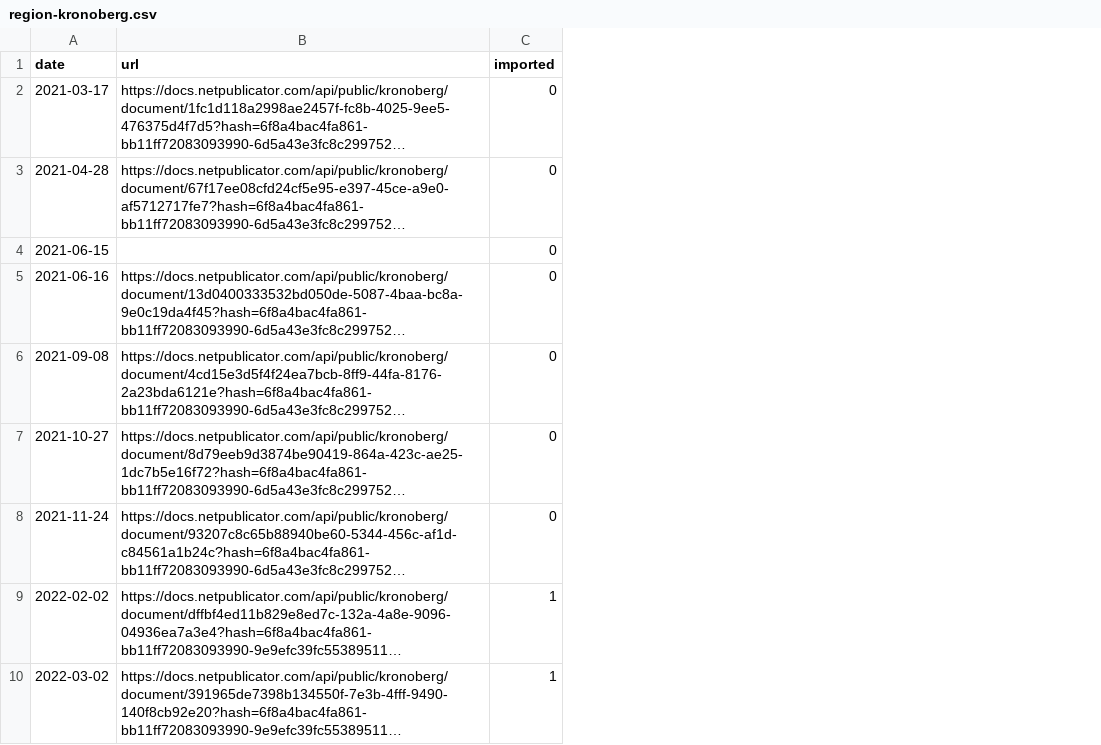
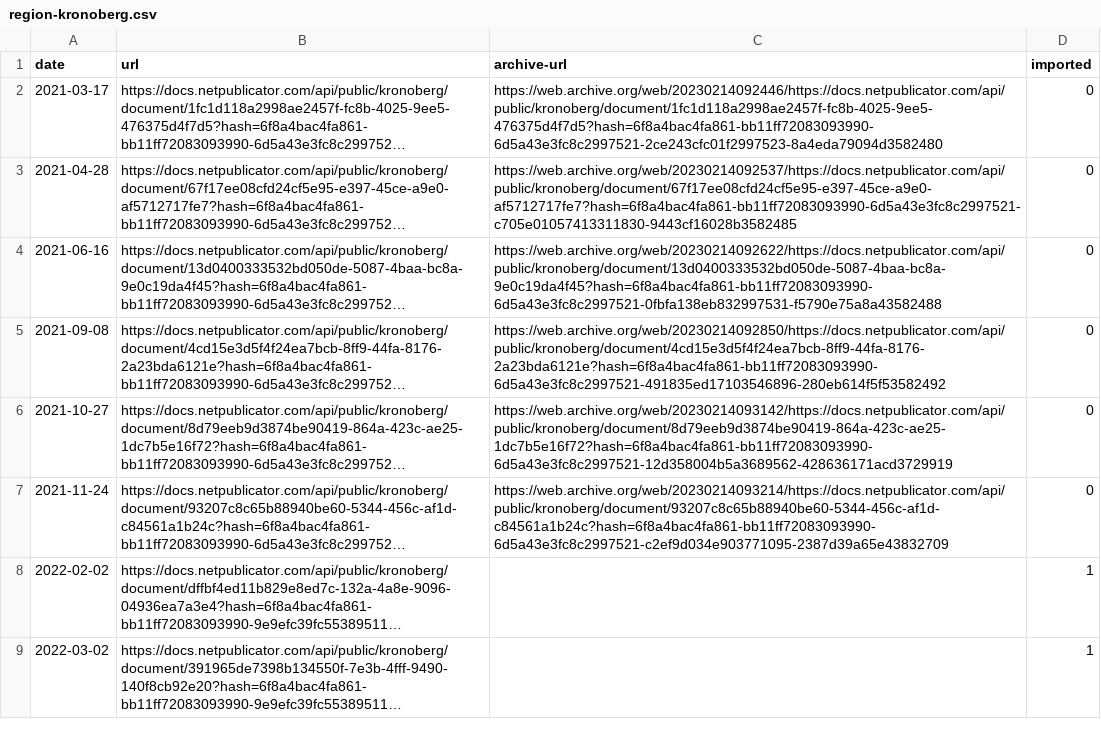
Before and after one commit to miroli/swedish-local-council-protocols, a CSV file: data/region-kronoberg.csv, drawn as a sheet; only a part is shown; long unchanged cells end in …; removed rows and columns are numbered as before the commit, all else as after; the diff names each change by its address in the sheet, - before the commit and + after, or states it on an @@ line.

Commit message:
add archive urls for kronoberg

```diff
--- a/data/region-kronoberg.csv
+++ b/data/region-kronoberg.csv
+column C (archive-url), rows 2-7: https://web.archive.org/web/20230214092446/https://docs.netpublicator.com/api/public/kronoberg/document/1fc1d118a2998ae2457f-fc8b-4025-9ee5-476375d4f7d5?hash=6f8a4bac4fa861-bb11ff72083093990-6d5a43e3fc8c2997521-2ce243cfc01f2997523-8a4eda79094d3582480 | https://web.archive.org/web/20230214092537/https://docs.netpublicator.com/api/public/kronoberg/document/67f17ee08cfd24cf5e95-e397-45ce-a9e0-af5712717fe7?hash=6f8a4bac4fa861-bb11ff72083093990-6d5a43e3fc8c2997521-c705e01057413311830-9443cf16028b3582485 | https://web.archive.org/web/20230214092622/https://docs.netpublicator.com/api/public/kronoberg/document/13d0400333532bd050de-5087-4baa-bc8a-9e0c19da4f45?hash=6f8a4bac4fa861-bb11ff72083093990-6d5a43e3fc8c2997521-0fbfa138eb832997531-f5790e75a8a43582488 | https://web.archive.org/web/20230214092850/https://docs.netpublicator.com/api/public/kronoberg/document/4cd15e3d5f4f24ea7bcb-8ff9-44fa-8176-2a23bda6121e?hash=6f8a4bac4fa861-bb11ff72083093990-6d5a43e3fc8c2997521-491835ed17103546896-280eb614f5f53582492 | https://web.archive.org/web/20230214093142/https://docs.netpublicator.com/api/public/kronoberg/document/8d79eeb9d3874be90419-864a-423c-ae25-1dc7b5e16f72?hash=6f8a4bac4fa861-bb11ff72083093990-6d5a43e3fc8c2997521-12d358004b5a3689562-428636171acd3729919 | https://web.archive.org/web/20230214093214/https://docs.netpublicator.com/api/public/kronoberg/document/93207c8c65b88940be60-5344-456c-af1d-c84561a1b24c?hash=6f8a4bac4fa861-bb11ff72083093990-6d5a43e3fc8c2997521-c2ef9d034e903771095-2387d39a65e43832709
-row 4: 2021-06-15 |  | 0
```
